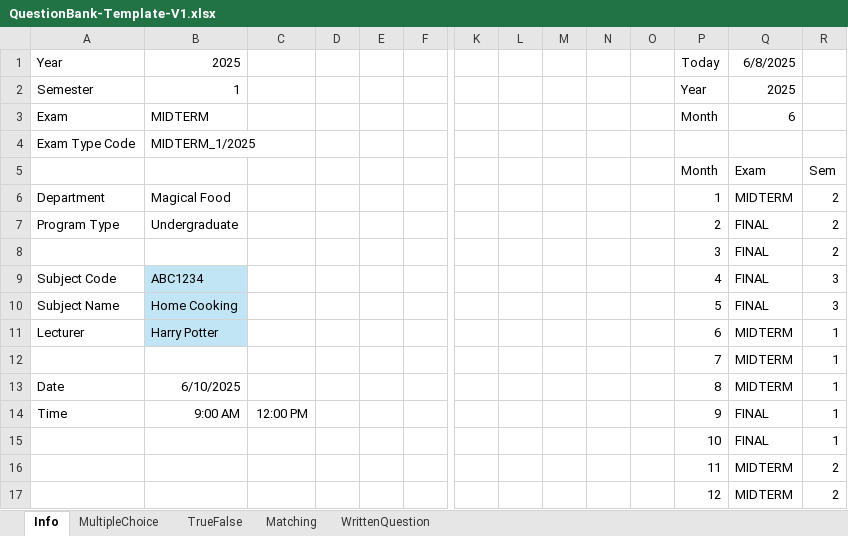
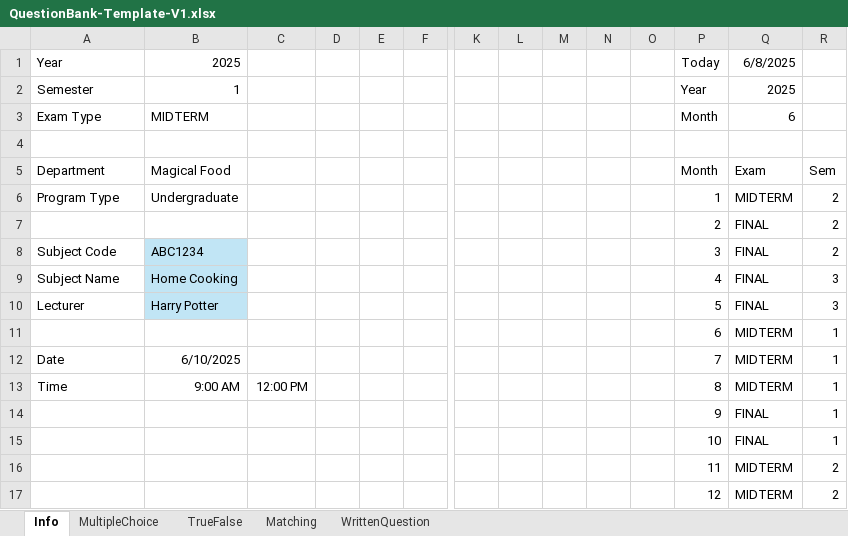
Before and after one commit to juliaizbroke/SeniorProject1, an Excel workbook: QuestionBank-Template-V1.xlsx, sheet Info, drawn as a sheet; only a part is shown, gaps mark what is left out; values as stored, in another font and other column widths than the file's, no borders; removed rows and columns are numbered as before the commit, all else as after; rows hold the shown columns only; the diff names each change by its address in the sheet, - before the commit and + after, or states it on an @@ line.

Commit message:
Updated parser logic and frontend components; also modified Excel template

```diff
--- a/QuestionBank-Template-V1.xlsx (sheet Info)
+++ b/QuestionBank-Template-V1.xlsx (sheet Info)
-A3 (Year): Exam
+A3 (Year): Exam Type
-row 4: Exam Type Code | MIDTERM_1/2025
+row 4: (empty)
-row 5:  |  |  |  |  |  |  |  |  |  |  | Month | Exam | Sem
-P5 (Today): 1
+P5 (Today): Month
-Q5 (6/8/2025): MIDTERM
+Q5 (6/8/2025): Exam
-R5: 2
+R5: Sem
-P6 (Today): 2
+P6 (Today): 1
-Q6 (6/8/2025): FINAL
+Q6 (6/8/2025): MIDTERM
-P7 (Today): 3
+P7 (Today): 2
-P8 (Today): 4
+P8 (Today): 3
-R8: 3
+R8: 2
-P9 (Today): 5
+P9 (Today): 4
-P10 (Today): 6
+P10 (Today): 5
-Q10 (6/8/2025): MIDTERM
+Q10 (6/8/2025): FINAL
-R10: 1
+R10: 3
-P11 (Today): 7
+P11 (Today): 6
-P12 (Today): 8
+P12 (Today): 7
-P13 (Today): 9
+P13 (Today): 8
-Q13 (6/8/2025): FINAL
+Q13 (6/8/2025): MIDTERM
+row 14:  |  |  |  |  |  |  |  |  |  |  | 9 | FINAL | 1
```
Also changed, not shown: 4 other files.
